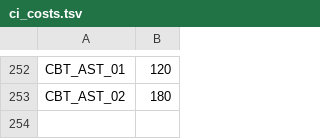
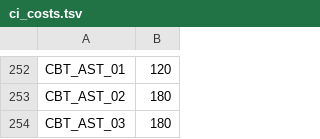
Before and after one commit to carrino/Coq-BBB4, a TSV file: tools/closeouttr/ci_costs.tsv, drawn as a sheet; only a part is shown, gaps mark what is left out; the diff names each change by its address in the sheet, - before the commit and + after, or states it on an @@ line.

```diff
--- a/tools/closeouttr/ci_costs.tsv
+++ b/tools/closeouttr/ci_costs.tsv
+row 254: CBT_AST_03 | 180
```
Also changed, not shown: closeouttr_boarded.tsv, 7 other files.
